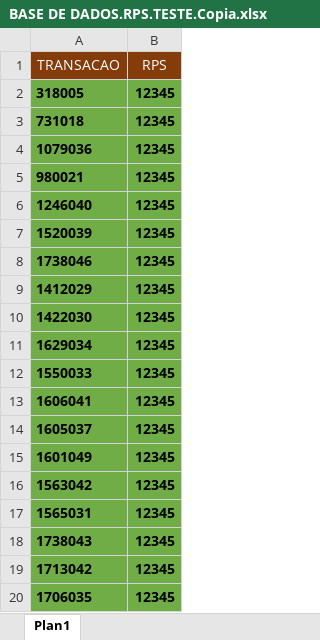
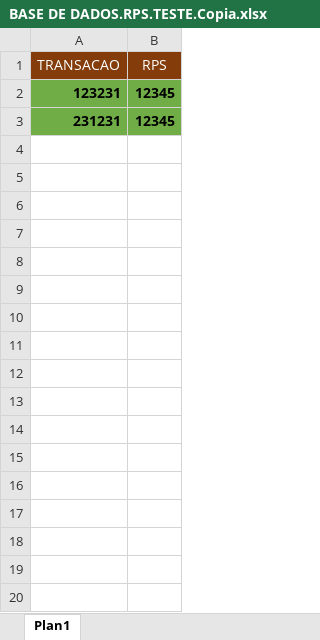
Before and after one commit to ViniciusDSRodrigues/CODES, an Excel workbook: BASE DE DADOS.RPS.TESTE.Copia.xlsx, sheet Plan1, drawn as a sheet; only a part is shown; values as stored, in another font and other column widths than the file's, no borders; the diff covers the shown part only; the diff names each change by its address in the sheet, - before the commit and + after, or states it on an @@ line.

```diff
--- a/BASE DE DADOS.RPS.TESTE.Copia.xlsx (sheet Plan1)
+++ b/BASE DE DADOS.RPS.TESTE.Copia.xlsx (sheet Plan1)
-A2 (TRANSACAO): 318005
+A2 (TRANSACAO): 123231
-A3 (TRANSACAO): 731018
+A3 (TRANSACAO): 231231
-row 4: 1079036 | 12345
-row 5: 980021 | 12345
-row 6: 1246040 | 12345
-row 7: 1520039 | 12345
-row 8: 1738046 | 12345
-row 9: 1412029 | 12345
-row 10: 1422030 | 12345
-row 11: 1629034 | 12345
-row 12: 1550033 | 12345
-row 13: 1606041 | 12345
-row 14: 1605037 | 12345
-row 15: 1601049 | 12345
-row 16: 1563042 | 12345
-row 17: 1565031 | 12345
-row 18: 1738043 | 12345
-row 19: 1713042 | 12345
-row 20: 1706035 | 12345
```
Also changed, not shown: 26 removed rows elsewhere in this sheet.
